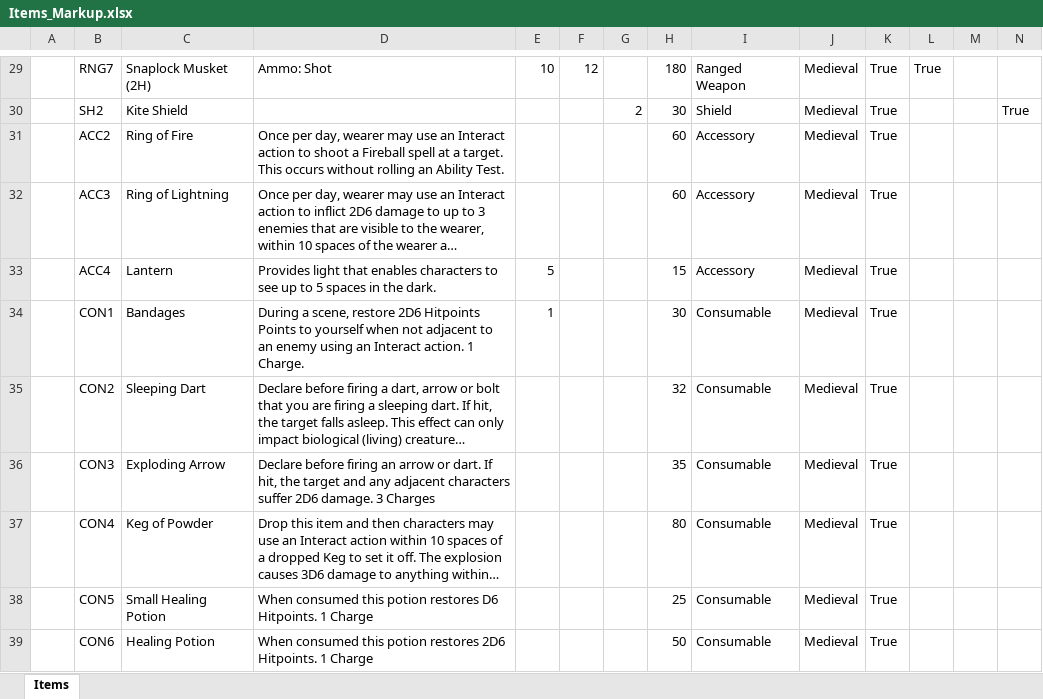
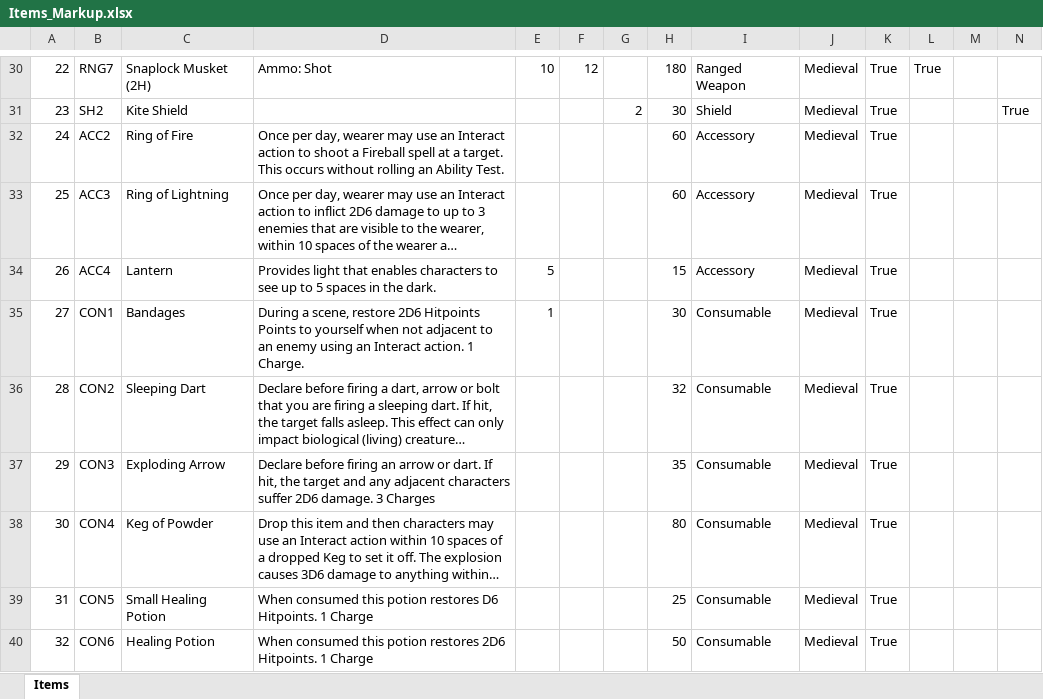
Before and after one commit to campbj49/123GoPythonDatabaseMigration, an Excel workbook: ExcelSheets/Items_Markup.xlsx, sheet Items, drawn as a sheet; only a part is shown, gaps mark what is left out; long unchanged cells end in …; values as stored, in another font and other column widths than the file's, no borders; addresses are those after the commit; the diff covers the shown part only; the diff names each change by its address in the sheet, - before the commit and + after, or states it on an @@ line.

```diff
--- a/ExcelSheets/Items_Markup.xlsx (sheet Items)
+++ b/ExcelSheets/Items_Markup.xlsx (sheet Items)
-A30: (empty)
+A30: 22
-A31: (empty)
+A31: 23
-A32: (empty)
+A32: 24
-A33: (empty)
+A33: 25
-A34: (empty)
+A34: 26
-A35: (empty)
+A35: 27
-A36: (empty)
+A36: 28
-A37: (empty)
+A37: 29
-A38: (empty)
+A38: 30
-A39: (empty)
+A39: 31
-A40: (empty)
+A40: 32
```
Also changed, not shown: 4 added rows, 3 removed rows and 24 edited cells elsewhere in this sheet, exported.xlsx, 3 other files.
